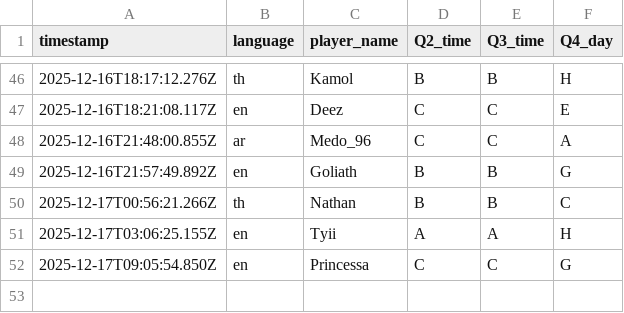
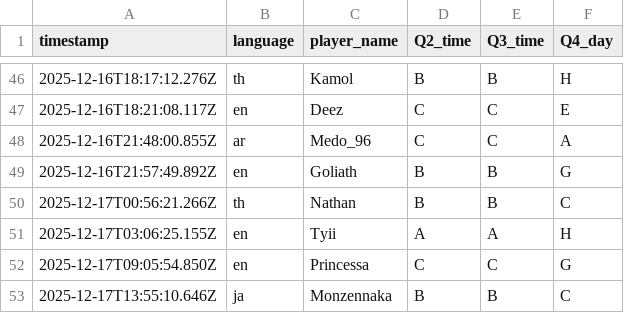
Before and after one commit to aoz-jcf-1165/TSC-event-survey-web-2025.12, a CSV file: data/survey.csv, drawn as a sheet; only a part is shown, gaps mark what is left out; the diff names each change by its address in the sheet, - before the commit and + after, or states it on an @@ line.

Commit message:
Update survey.csv from issue #98

```diff
--- a/data/survey.csv
+++ b/data/survey.csv
+row 53: 2025-12-17T13:55:10.646Z | ja | Monzennaka | B | B | C
```
